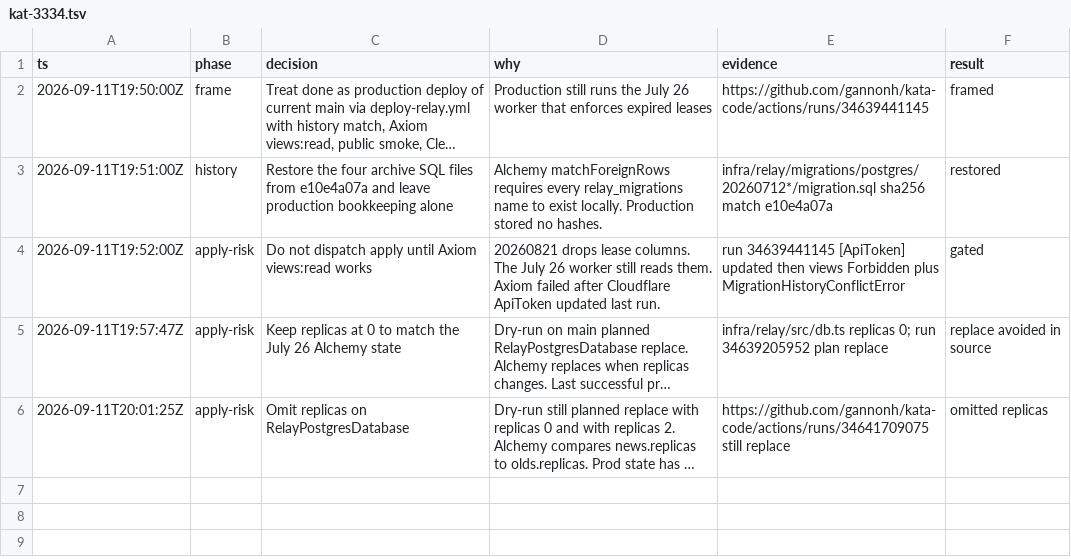
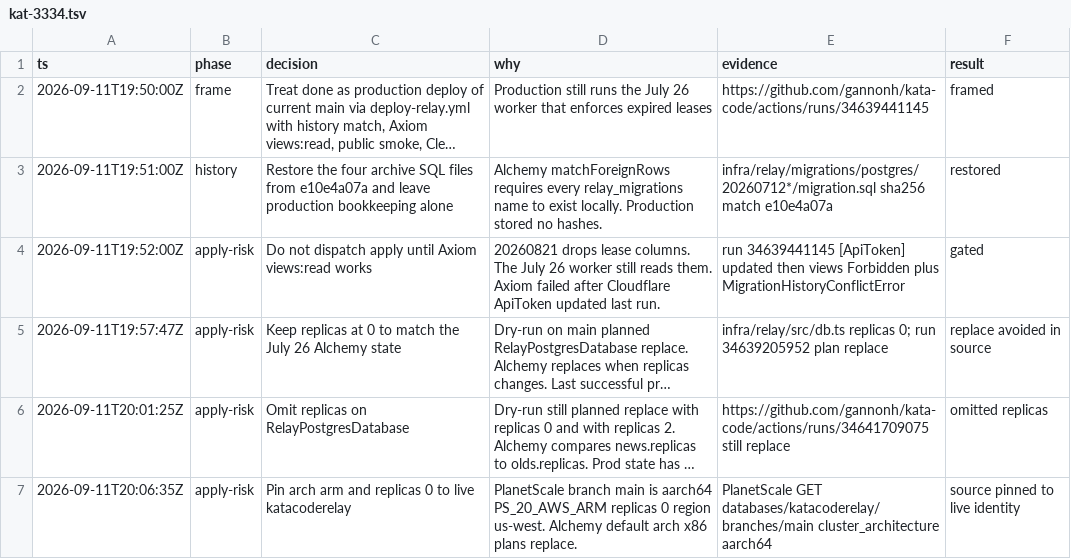
Before and after one commit to gannonh/kata-code, a TSV file: .audit/kat-3334.tsv, drawn as a sheet; long unchanged cells end in …; the diff names each change by its address in the sheet, - before the commit and + after, or states it on an @@ line.

```diff
--- a/.audit/kat-3334.tsv
+++ b/.audit/kat-3334.tsv
+row 7: 2026-09-11T20:06:35Z | apply-risk | Pin arch arm and replicas 0 to live katacoderelay | PlanetScale branch main is aarch64 PS_20_AWS_ARM replicas 0 region us-west. Alchemy default arch x86 plans replace. | PlanetScale GET databases/katacoderelay/branches/main cluster_architecture aarch64 | source pinned to live identity
```
Also changed, not shown: 1 other file.
